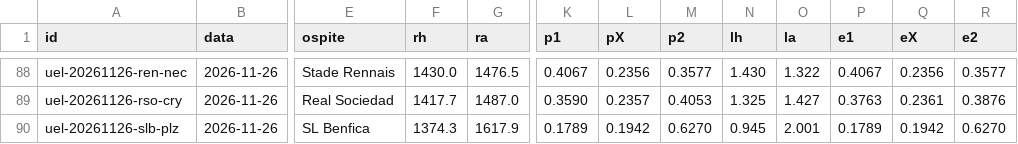
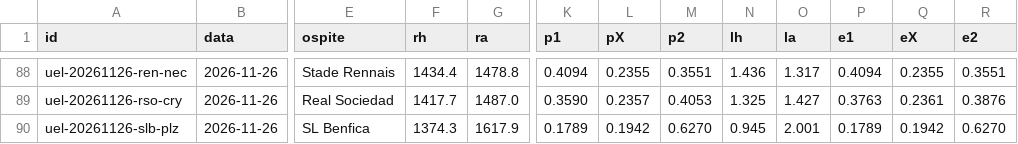
Before and after one commit to mim-analytic-bet/terminale, a CSV file: dati/coppe/previsioni_EL.csv, drawn as a sheet; only a part is shown, gaps mark what is left out; the diff covers the shown part only; the diff names each change by its address in the sheet, - before the commit and + after, or states it on an @@ line.

```diff
--- a/dati/coppe/previsioni_EL.csv
+++ b/dati/coppe/previsioni_EL.csv
-F88 (rh): 1430.0
+F88 (rh): 1434.4
-G88 (ra): 1476.5
+G88 (ra): 1478.8
-K88 (p1): 0.4067
+K88 (p1): 0.4094
-L88 (pX): 0.2356
+L88 (pX): 0.2355
-M88 (p2): 0.3577
+M88 (p2): 0.3551
-N88 (lh): 1.430
+N88 (lh): 1.436
-O88 (la): 1.322
+O88 (la): 1.317
-P88 (e1): 0.4067
+P88 (e1): 0.4094
-Q88 (eX): 0.2356
+Q88 (eX): 0.2355
-R88 (e2): 0.3577
+R88 (e2): 0.3551
```
Also changed, not shown: 63 edited cells elsewhere in this file, dati/coppe/previsioni_CL.csv, 45 other files.
